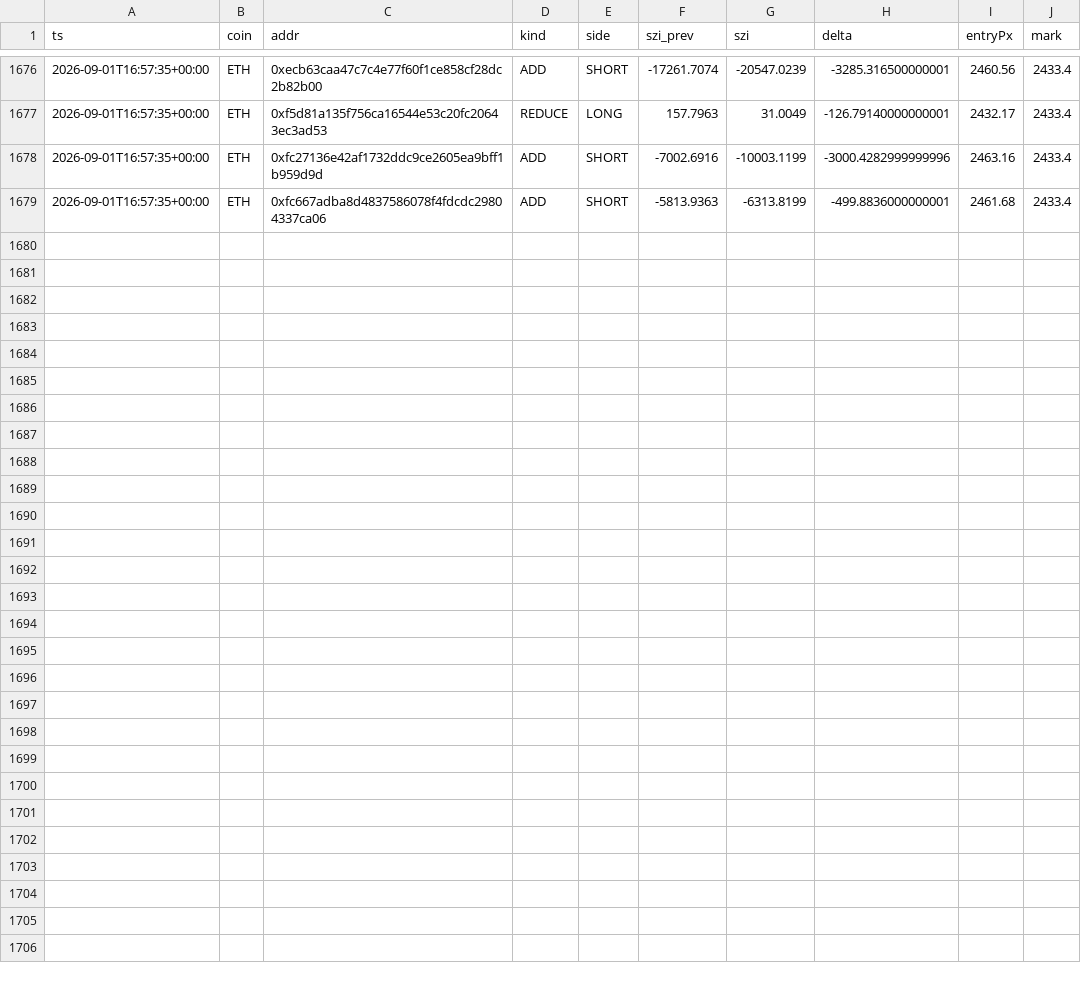
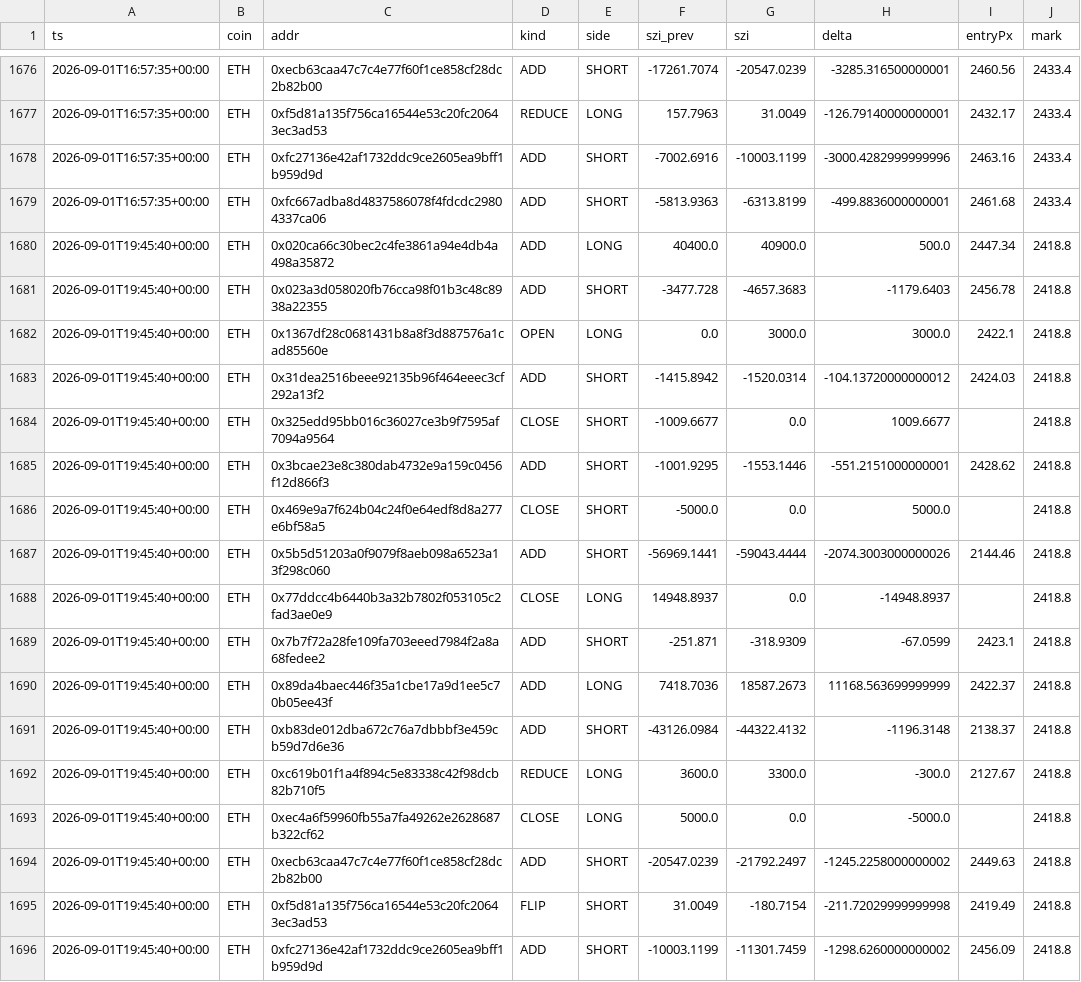
Before and after one commit to usa519831-tech/hl-whale-tracker, a CSV file: data/events_ETH.csv, drawn as a sheet; only a part is shown, gaps mark what is left out.

```diff
--- a/data/events_ETH.csv
+++ b/data/events_ETH.csv
@@ -1679 +1679,18 @@ ts,coin,addr,kind,side,szi_prev,szi,delta,entryPx,mark
 2026-09-01T16:57:35+00:00,ETH,0xfc667adba8d4837586078f4fdcdc29804337ca06,ADD,SHORT,-5813.9363,-6313.8199,-499.8836000000001,2461.68,2433.4
+2026-09-01T19:45:40+00:00,ETH,0x020ca66c30bec2c4fe3861a94e4db4a498a35872,ADD,LONG,40400.0,40900.0,500.0,2447.34,2418.8
+2026-09-01T19:45:40+00:00,ETH,0x023a3d058020fb76cca98f01b3c48c8938a22355,ADD,SHORT,-3477.728,-4657.3683,-1179.6403,2456.78,2418.8
+2026-09-01T19:45:40+00:00,ETH,0x1367df28c0681431b8a8f3d887576a1cad85560e,OPEN,LONG,0.0,3000.0,3000.0,2422.1,2418.8
+2026-09-01T19:45:40+00:00,ETH,0x31dea2516beee92135b96f464eeec3cf292a13f2,ADD,SHORT,-1415.8942,-1520.0314,-104.13720000000012,2424.03,2418.8
+2026-09-01T19:45:40+00:00,ETH,0x325edd95bb016c36027ce3b9f7595af7094a9564,CLOSE,SHORT,-1009.6677,0.0,1009.6677,,2418.8
+2026-09-01T19:45:40+00:00,ETH,0x3bcae23e8c380dab4732e9a159c0456f12d866f3,ADD,SHORT,-1001.9295,-1553.1446,-551.2151000000001,2428.62,2418.8
+2026-09-01T19:45:40+00:00,ETH,0x469e9a7f624b04c24f0e64edf8d8a277e6bf58a5,CLOSE,SHORT,-5000.0,0.0,5000.0,,2418.8
+2026-09-01T19:45:40+00:00,ETH,0x5b5d51203a0f9079f8aeb098a6523a13f298c060,ADD,SHORT,-56969.1441,-59043.4444,-2074.3003000000026,2144.46,2418.8
+2026-09-01T19:45:40+00:00,ETH,0x77ddcc4b6440b3a32b7802f053105c2fad3ae0e9,CLOSE,LONG,14948.8937,0.0,-14948.8937,,2418.8
+2026-09-01T19:45:40+00:00,ETH,0x7b7f72a28fe109fa703eeed7984f2a8a68fedee2,ADD,SHORT,-251.871,-318.9309,-67.0599,2423.1,2418.8
+2026-09-01T19:45:40+00:00,ETH,0x89da4baec446f35a1cbe17a9d1ee5c70b05ee43f,ADD,LONG,7418.7036,18587.2673,11168.563699999999,2422.37,2418.8
+2026-09-01T19:45:40+00:00,ETH,0xb83de012dba672c76a7dbbbf3e459cb59d7d6e36,ADD,SHORT,-43126.0984,-44322.4132,-1196.3148,2138.37,2418.8
+2026-09-01T19:45:40+00:00,ETH,0xc619b01f1a4f894c5e83338c42f98dcb82b710f5,REDUCE,LONG,3600.0,3300.0,-300.0,2127.67,2418.8
+2026-09-01T19:45:40+00:00,ETH,0xec4a6f59960fb55a7fa49262e2628687b322cf62,CLOSE,LONG,5000.0,0.0,-5000.0,,2418.8
+2026-09-01T19:45:40+00:00,ETH,0xecb63caa47c7c4e77f60f1ce858cf28dc2b82b00,ADD,SHORT,-20547.0239,-21792.2497,-1245.2258000000002,2449.63,2418.8
+2026-09-01T19:45:40+00:00,ETH,0xf5d81a135f756ca16544e53c20fc20643ec3ad53,FLIP,SHORT,31.0049,-180.7154,-211.72029999999998,2419.49,2418.8
+2026-09-01T19:45:40+00:00,ETH,0xfc27136e42af1732ddc9ce2605ea9bff1b959d9d,ADD,SHORT,-10003.1199,-11301.7459,-1298.6260000000002,2456.09,2418.8
```
Also changed, not shown: data/events_BTC.csv, data/events_SOL.csv, 7 other files.
